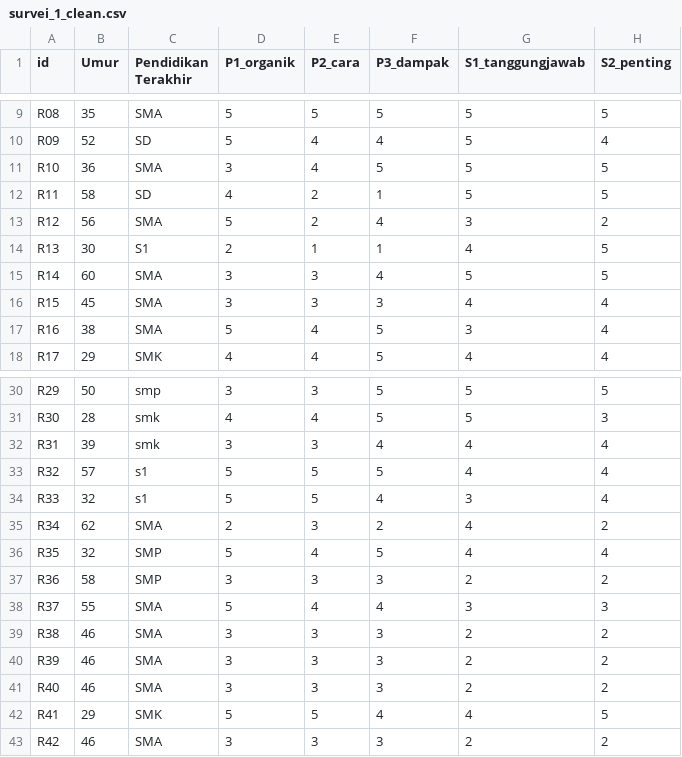
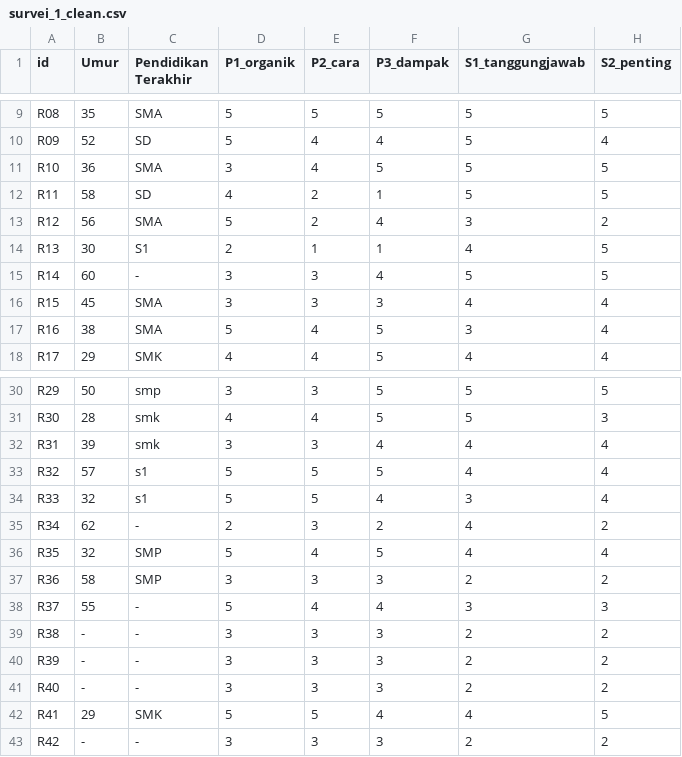
Before and after one commit to GGLeX1/MBKM-Sidowayah-2026, a CSV file: output/survei_1_clean.csv (was output/output_01/survei_1_clean.csv), drawn as a sheet; only a part is shown, gaps mark what is left out; the diff names each change by its address in the sheet, - before the commit and + after, or states it on an @@ line.

```diff
--- a/output/output_01/survei_1_clean.csv
+++ b/output/survei_1_clean.csv
-C15 (Pendidikan Terakhir): SMA
+C15 (Pendidikan Terakhir): -
-C35 (Pendidikan Terakhir): SMA
+C35 (Pendidikan Terakhir): -
-C38:C41 (Pendidikan Terakhir): SMA
+C38:C41 (Pendidikan Terakhir): -
-B39:B41 (Umur): 46
+B39:B41 (Umur): -
-B43 (Umur): 46
+B43 (Umur): -
-C43 (Pendidikan Terakhir): SMA
+C43 (Pendidikan Terakhir): -
```
Also changed, not shown: data/survei_1_raw.csv, data/survei_2_raw.csv, 39 other files.
